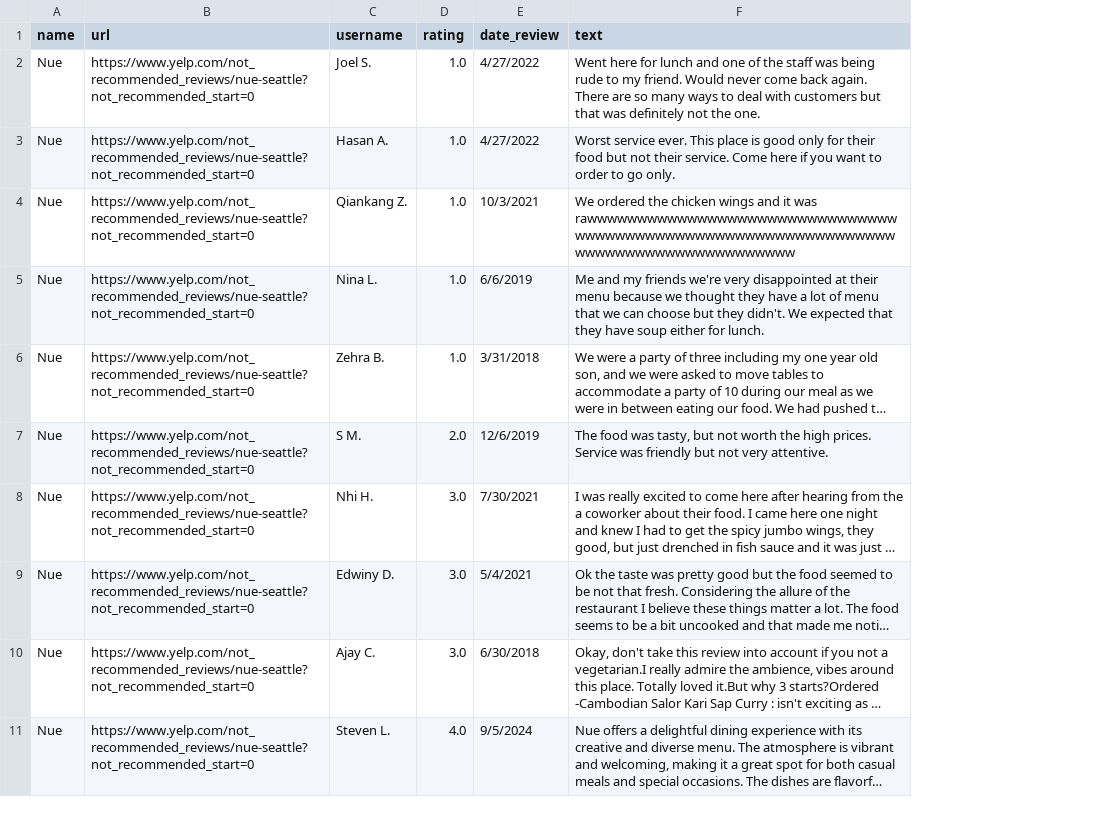
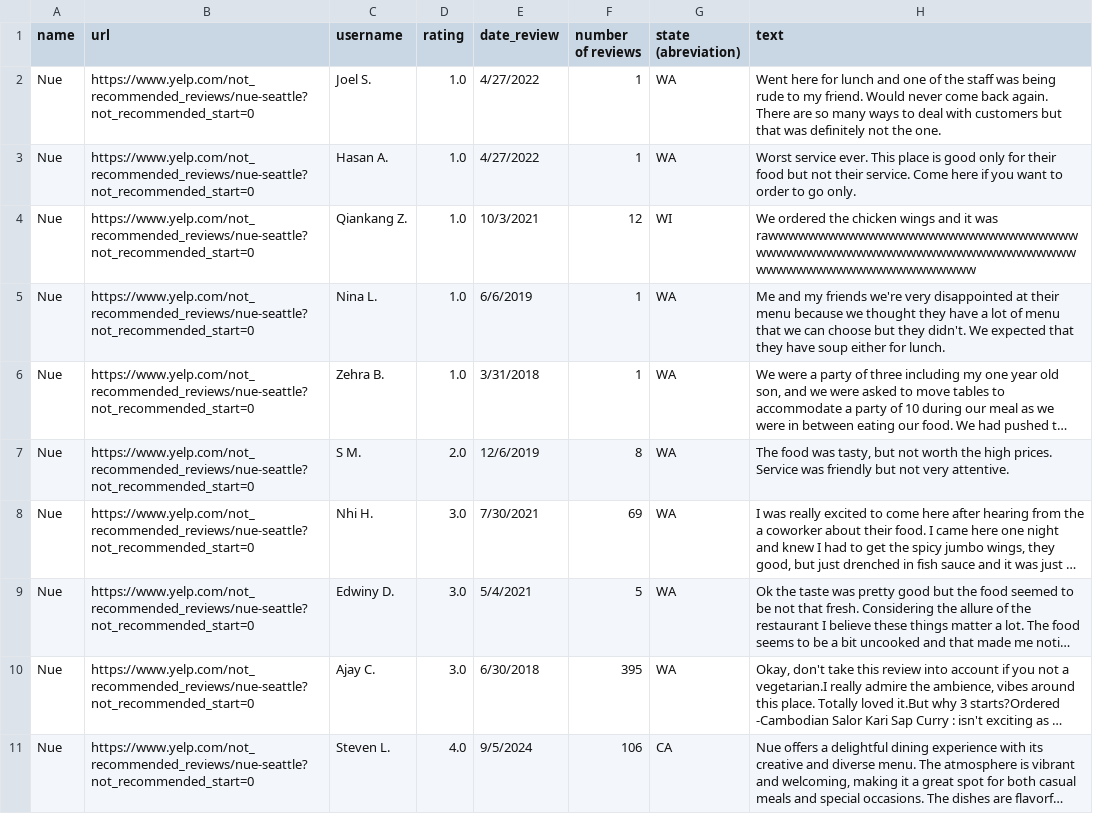
Before and after one commit to Coent50/WebScraper, a CSV file: Group 16 - Seattle - first restaurant.csv, drawn as a sheet; long unchanged cells end in …; the diff names each change by its address in the sheet, - before the commit and + after, or states it on an @@ line.

```diff
--- a/Group 16 - Seattle - first restaurant.csv
+++ b/Group 16 - Seattle - first restaurant.csv
+column F (number of reviews), rows 2-11: 1 | 1 | 12 | 1 | 1 | 8 | 69 | 5 | 395 | 106
+column G (state (abreviation)), rows 2-11: WA | WA | WI | WA | WA | WA | WA | WA | WA | CA
```
Also changed, not shown: 3 other files.
